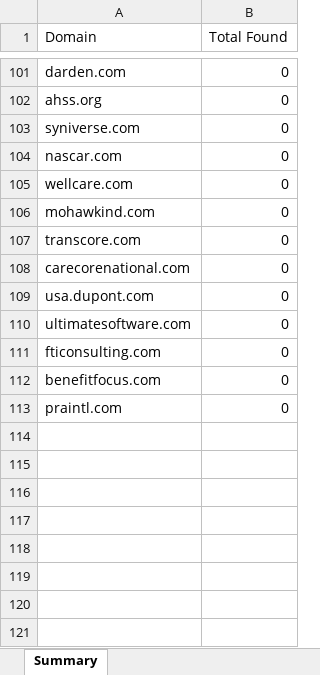
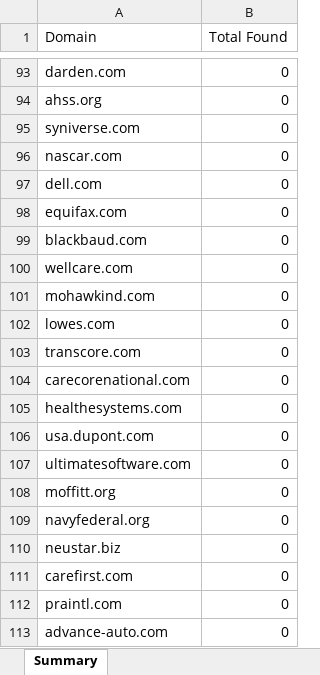
Before and after one commit to EsteMac/linkedin-list-builder, an Excel workbook: email-builder-output.xlsx, sheet Summary, drawn as a sheet; only a part is shown, gaps mark what is left out; values as stored, in another font and other column widths than the file's, no borders; addresses are those after the commit; the diff covers the shown part only; the diff names each change by its address in the sheet, - before the commit and + after, or states it on an @@ line.

```diff
--- a/email-builder-output.xlsx (sheet Summary)
+++ b/email-builder-output.xlsx (sheet Summary)
+row 97: dell.com | 0
+row 98: equifax.com | 0
+row 99: blackbaud.com | 0
+row 102: lowes.com | 0
+row 105: healthesystems.com | 0
-A108 (Domain): fticonsulting.com
+A108 (Domain): moffitt.org
+row 109: navyfederal.org | 0
+row 110: neustar.biz | 0
-A111 (Domain): benefitfocus.com
+A111 (Domain): carefirst.com
+row 113: advance-auto.com | 0
```
Also changed, not shown: 33 added rows, 41 removed rows and 34 edited cells elsewhere in this sheet, sheet DataMiner-Philly-Roadshow.csv, other sheet tabs, 2 other files.
